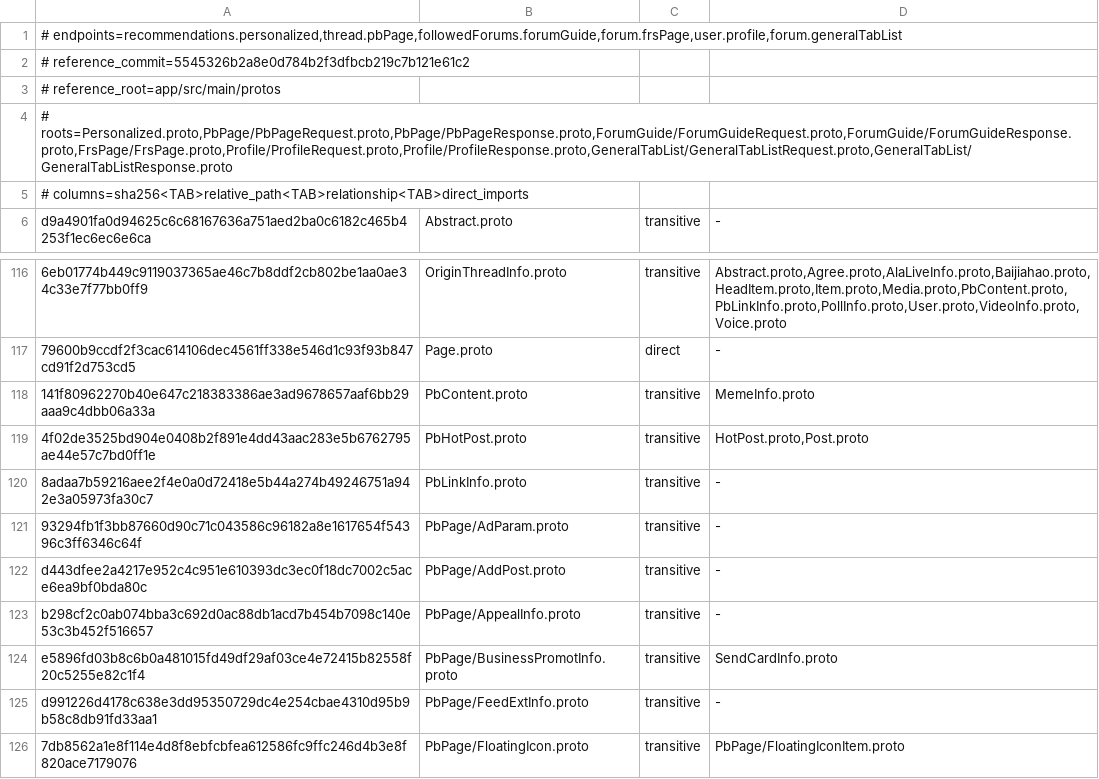
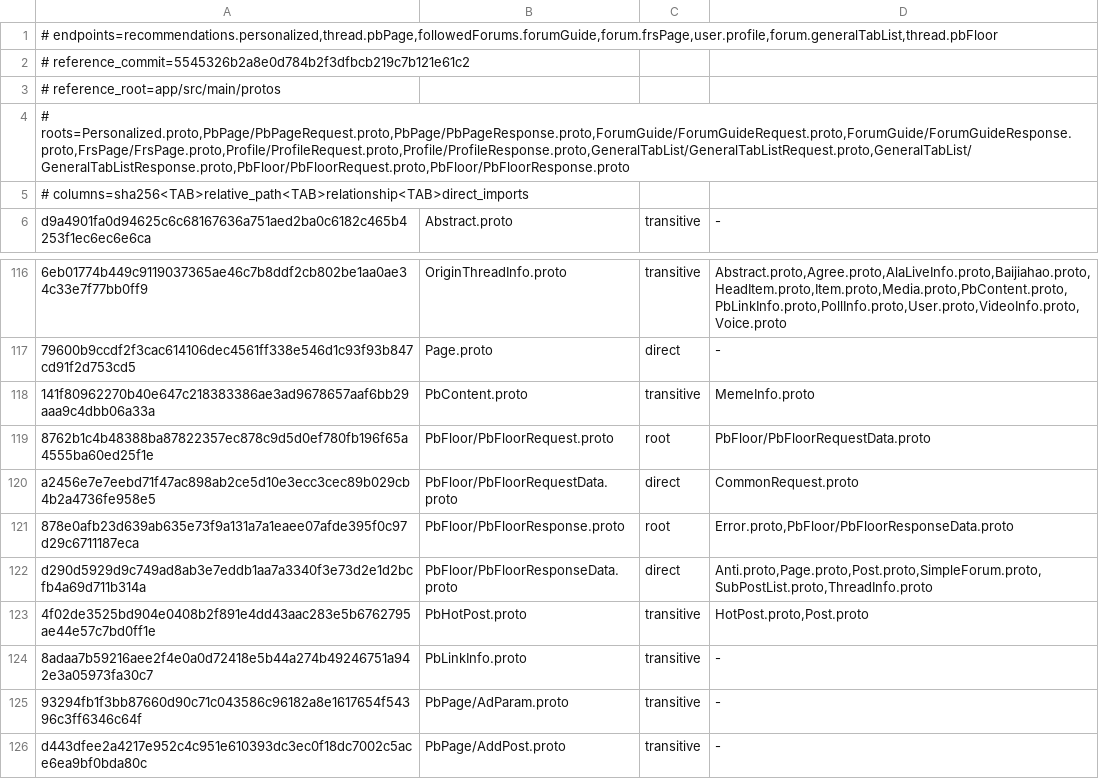
Before and after one commit to othbradar/tiebalite-ios, a TSV file: Config/Protobuf/Personalized.inputs.tsv, drawn as a sheet; only a part is shown, gaps mark what is left out; the shorter side is filled out with more unchanged rows; the diff names each change by its address in the sheet, - before the commit and + after, or states it on an @@ line.

```diff
--- a/Config/Protobuf/Personalized.inputs.tsv
+++ b/Config/Protobuf/Personalized.inputs.tsv
-A1: # endpoints=recommendations.personalized,thread.pbPage,followedForums.forumGuide,forum.frsPage,user.profile,forum.generalTabList
+A1: # endpoints=recommendations.personalized,thread.pbPage,followedForums.forumGuide,forum.frsPage,user.profile,forum.generalTabList,thread.pbFloor
-A4: # roots=Personalized.proto,PbPage/PbPageRequest.proto,PbPage/PbPageResponse.proto,ForumGuide/ForumGuideRequest.proto,ForumGuide/ForumGuideResponse.proto,FrsPage/FrsPage.proto,Profile/ProfileRequest.proto,Profile/ProfileResponse.proto,GeneralTabList/GeneralTabListRequest.proto,GeneralTabList/GeneralTabListResponse.proto
+A4: # roots=Personalized.proto,PbPage/PbPageRequest.proto,PbPage/PbPageResponse.proto,ForumGuide/ForumGuideRequest.proto,ForumGuide/ForumGuideResponse.proto,FrsPage/FrsPage.proto,Profile/ProfileRequest.proto,Profile/ProfileResponse.proto,GeneralTabList/GeneralTabListRequest.proto,GeneralTabList/GeneralTabListResponse.proto,PbFloor/PbFloorRequest.proto,PbFloor/PbFloorResponse.proto
+row 119: 8762b1c4b48388ba87822357ec878c9d5d0ef780fb196f65a4555ba60ed25f1e | PbFloor/PbFloorRequest.proto | root | PbFloor/PbFloorRequestData.proto
+row 120: a2456e7e7eebd71f47ac898ab2ce5d10e3ecc3cec89b029cb4b2a4736fe958e5 | PbFloor/PbFloorRequestData.proto | direct | CommonRequest.proto
+row 121: 878e0afb23d639ab635e73f9a131a7a1eaee07afde395f0c97d29c6711187eca | PbFloor/PbFloorResponse.proto | root | Error.proto,PbFloor/PbFloorResponseData.proto
+row 122: d290d5929d9c749ad8ab3e7eddb1aa7a3340f3e73d2e1d2bcfb4a69d711b314a | PbFloor/PbFloorResponseData.proto | direct | Anti.proto,Page.proto,Post.proto,SimpleForum.proto,SubPostList.proto,ThreadInfo.proto
```
Also changed, not shown: 42 other files.
